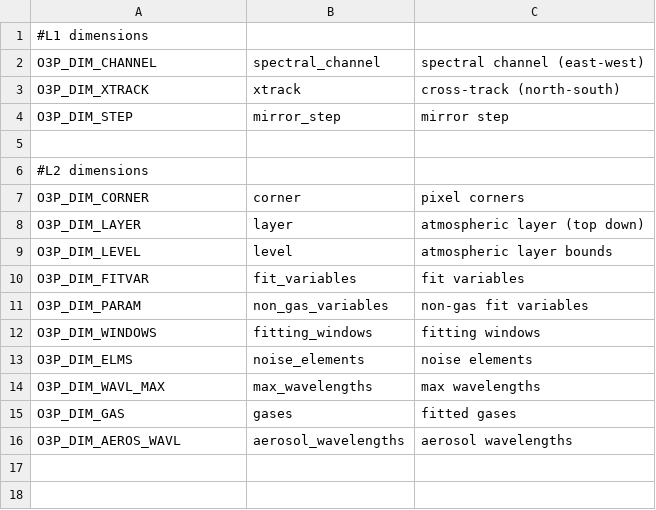
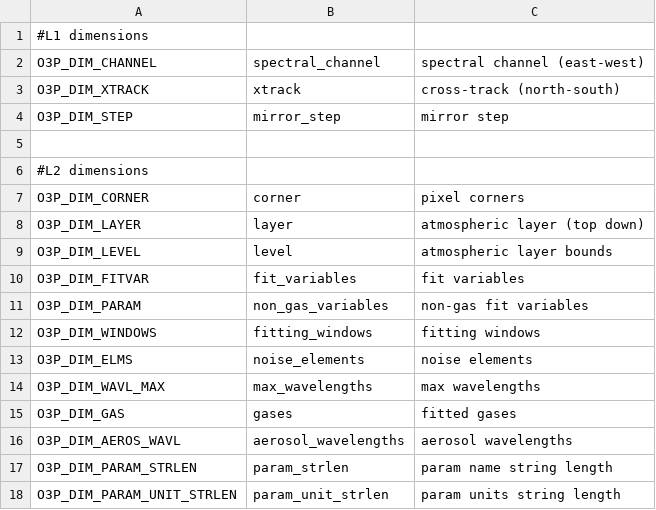
Before and after one commit to Smithsonian/tempo_sdpc, a CSV file: L1_o3_profile/src/o3p_names_dim.csv, drawn as a sheet.

Commit message:
L1_o3_profile: change output file string variable data type
   * Changed arrays of variable length strings to fixed-length
     character arrays. ASDC says arrays of variable length strings
     (e.g. C null-terminated strings) are not supported.

```diff
--- a/L1_o3_profile/src/o3p_names_dim.csv
+++ b/L1_o3_profile/src/o3p_names_dim.csv
@@ -16 +16,3 @@ O3P_DIM_GAS, "gases", "fitted gases"
 O3P_DIM_AEROS_WAVL, "aerosol_wavelengths", "aerosol wavelengths"
+O3P_DIM_PARAM_STRLEN, "param_strlen", "param name string length"
+O3P_DIM_PARAM_UNIT_STRLEN, "param_unit_strlen", "param units string length"
```
Also changed, not shown: 3 other files.
